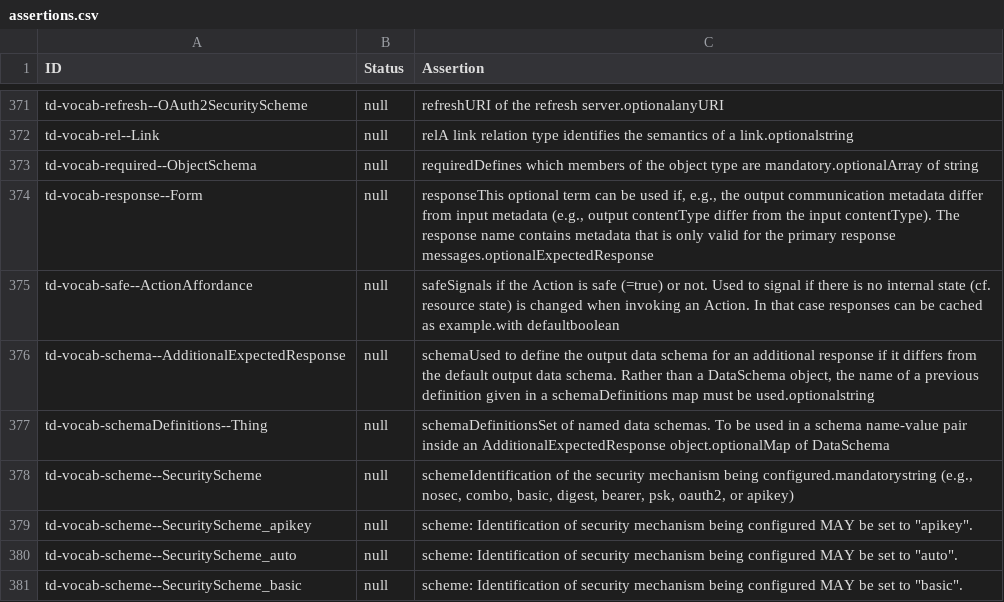
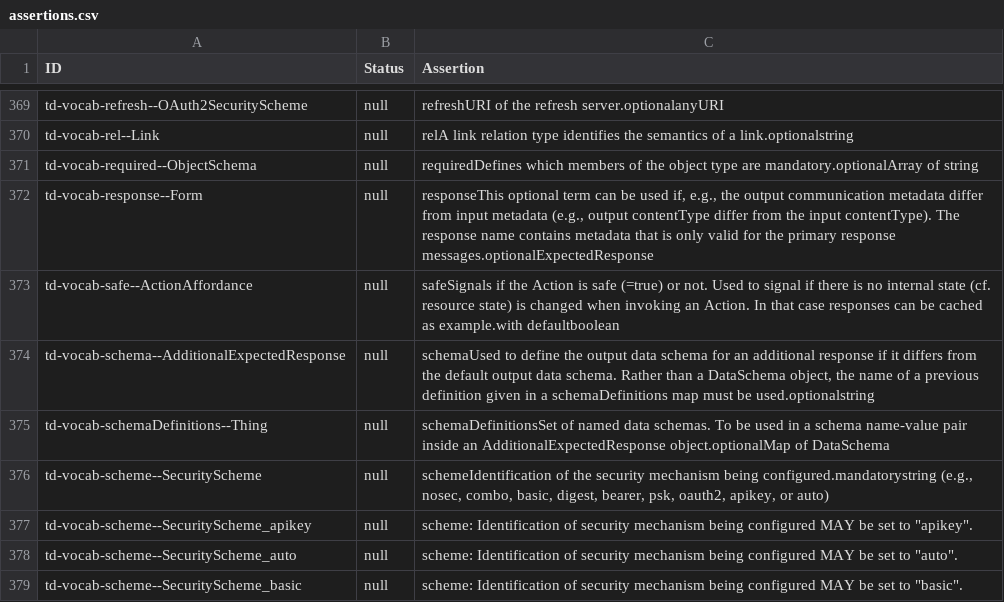
Before and after one commit to w3c/wot-thing-description, a CSV file: testing/assertions.csv, drawn as a sheet; only a part is shown, gaps mark what is left out; the diff covers the shown part only.

Commit message:
chore(testing): sync assertions.csv with the current assertions in the spec

```diff
--- a/testing/assertions.csv
+++ b/testing/assertions.csv
@@ -377,3 +375,3 @@
 "td-vocab-schemaDefinitions--Thing","null","schemaDefinitionsSet of named data schemas. To be used in a schema name-value pair inside an AdditionalExpectedResponse object.optionalMap of DataSchema"
-"td-vocab-scheme--SecurityScheme","null","schemeIdentification of the security mechanism being configured.mandatorystring (e.g., nosec, combo, basic, digest, bearer, psk, oauth2, or apikey)"
+"td-vocab-scheme--SecurityScheme","null","schemeIdentification of the security mechanism being configured.mandatorystring (e.g., nosec, combo, basic, digest, bearer, psk, oauth2, apikey, or auto)"
 "td-vocab-scheme--SecurityScheme_apikey","null","scheme: Identification of security mechanism being configured MAY be set to ""apikey""."
```
Also changed, not shown: 2 added rows, 4 removed rows and 3 edited cells elsewhere in this file.
